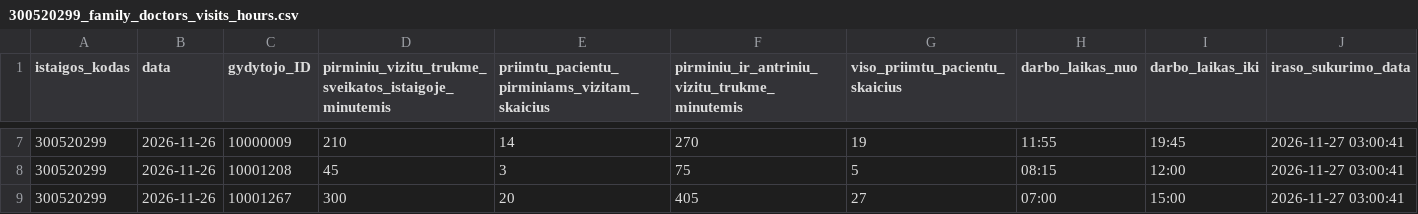
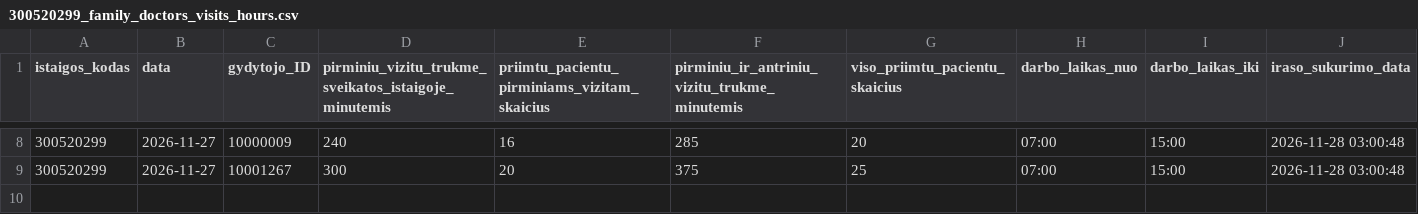
Before and after one commit to vilnius/VRMMC, a CSV file: 300520299_family_doctors_visits_hours.csv, drawn as a sheet; only a part is shown, gaps mark what is left out; the diff covers the shown part only.

```diff
--- a/300520299_family_doctors_visits_hours.csv
+++ b/300520299_family_doctors_visits_hours.csv
@@ -7,3 +8,2 @@ istaigos_kodas;data;gydytojo_ID;pirminiu_vizitu_trukme_sveikatos_istaigoje_minut
-300520299;2026-11-26;10000009;210;14;270;19;11:55;19:45;2026-11-27 03:00:41
-300520299;2026-11-26;10001208;45;3;75;5;08:15;12:00;2026-11-27 03:00:41
-300520299;2026-11-26;10001267;300;20;405;27;07:00;15:00;2026-11-27 03:00:41
+300520299;2026-11-27;10000009;240;16;285;20;07:00;15:00;2026-11-28 03:00:48
+300520299;2026-11-27;10001267;300;20;375;25;07:00;15:00;2026-11-28 03:00:48
```
Also changed, not shown: 1 added row and 36 edited cells elsewhere in this file, 300520299_doctors_excluded.csv, 300520299_family_doctors_list.csv, 1 other file.
